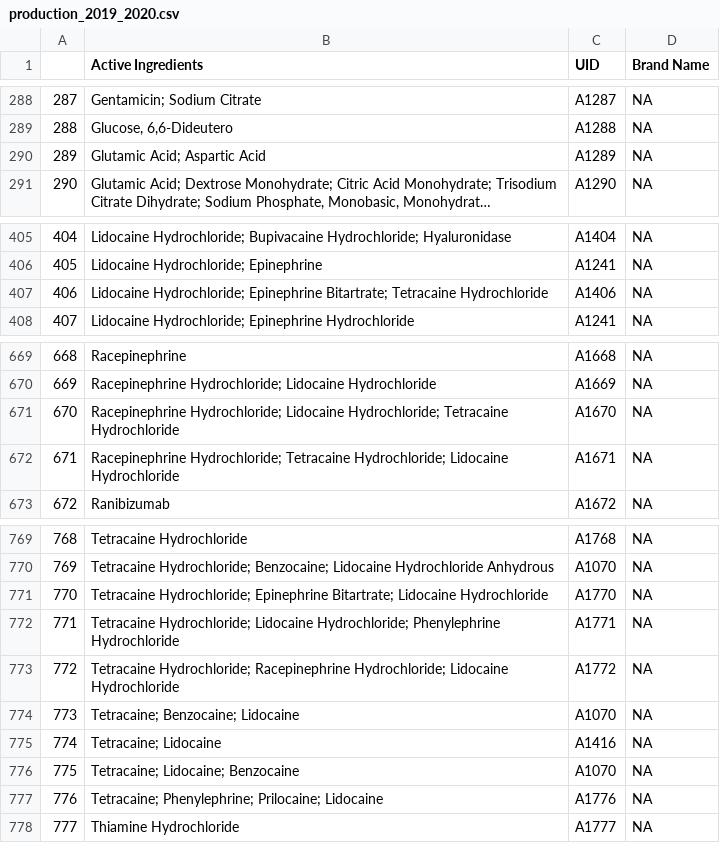
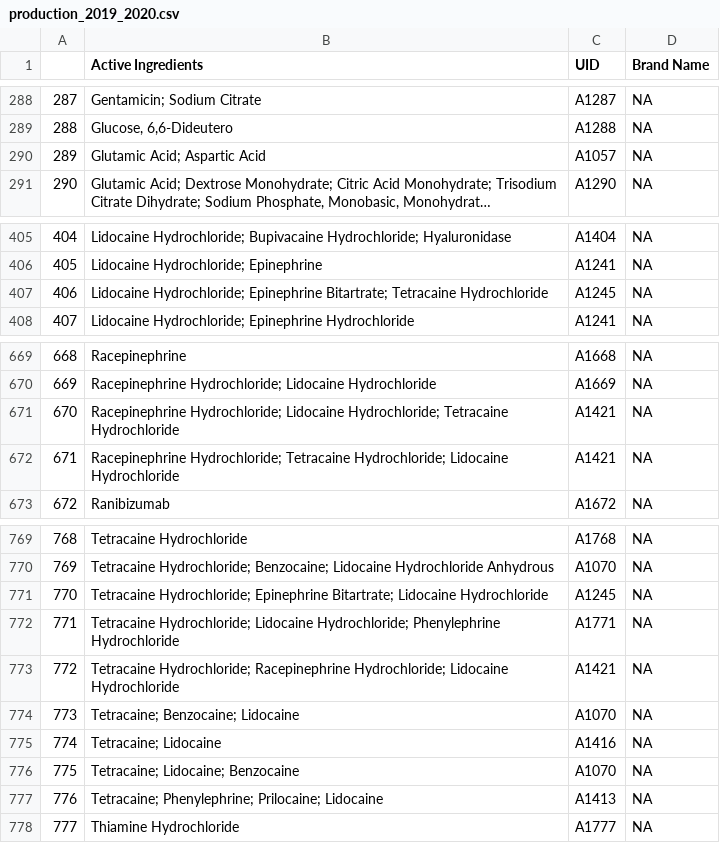
Before and after one commit to m6urns/FDA-503B, a CSV file: databases/data/production_2019_2020.csv, drawn as a sheet; only a part is shown, gaps mark what is left out; long unchanged cells end in …; the diff covers the shown part only; the diff names each change by its address in the sheet, - before the commit and + after, or states it on an @@ line.

```diff
--- a/databases/data/production_2019_2020.csv
+++ b/databases/data/production_2019_2020.csv
-C290 (UID): A1289
+C290 (UID): A1057
-C407 (UID): A1406
+C407 (UID): A1245
-C671 (UID): A1670
+C671 (UID): A1421
-C672 (UID): A1671
+C672 (UID): A1421
-C771 (UID): A1770
+C771 (UID): A1245
-C773 (UID): A1772
+C773 (UID): A1421
-C777 (UID): A1776
+C777 (UID): A1413
```
Also changed, not shown: 10 edited cells elsewhere in this file, 1 other file.
